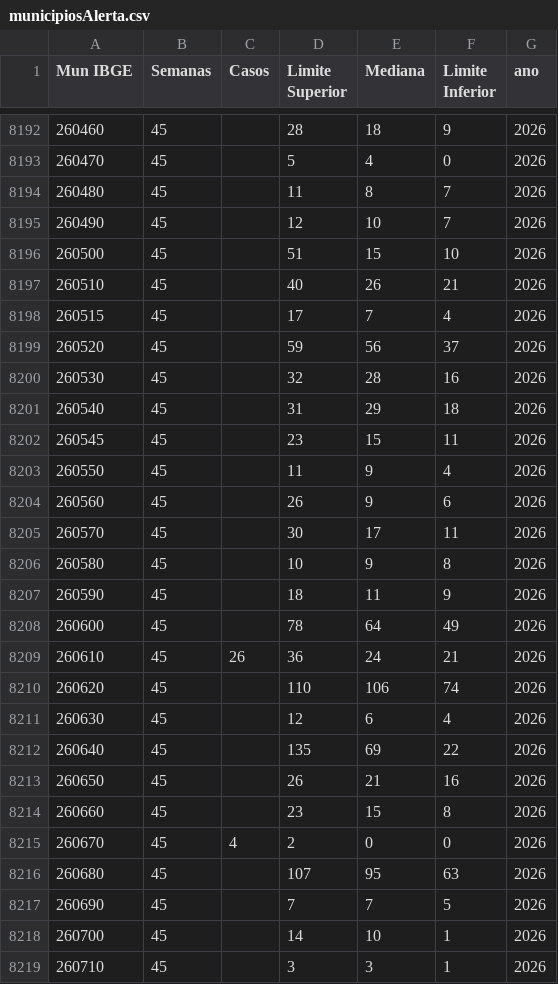
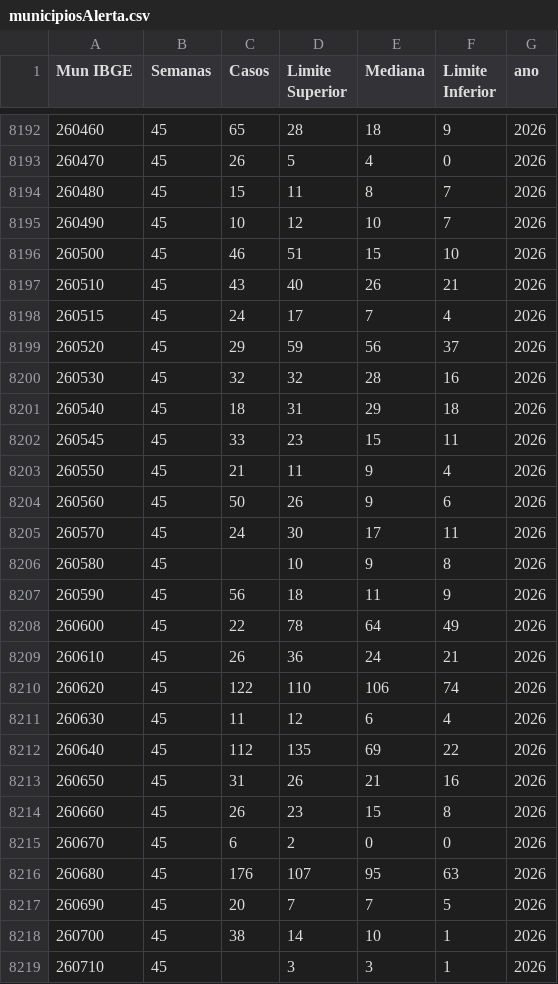
Before and after one commit to DGMOG-SES/monitoramento-dda, a CSV file: dados/abas/municipiosAlerta.csv, drawn as a sheet; only a part is shown, gaps mark what is left out; the diff covers the shown part only.

```diff
--- a/dados/abas/municipiosAlerta.csv
+++ b/dados/abas/municipiosAlerta.csv
@@ -8192,28 +8192,28 @@ Mun IBGE,Semanas,Casos,Limite Superior,Mediana,Limite Inferior,ano
-260460,45,,28,18,9,2026
-260470,45,,5,4,0,2026
-260480,45,,11,8,7,2026
-260490,45,,12,10,7,2026
-260500,45,,51,15,10,2026
-260510,45,,40,26,21,2026
-260515,45,,17,7,4,2026
-260520,45,,59,56,37,2026
-260530,45,,32,28,16,2026
-260540,45,,31,29,18,2026
-260545,45,,23,15,11,2026
-260550,45,,11,9,4,2026
-260560,45,,26,9,6,2026
-260570,45,,30,17,11,2026
+260460,45,65,28,18,9,2026
+260470,45,26,5,4,0,2026
+260480,45,15,11,8,7,2026
+260490,45,10,12,10,7,2026
+260500,45,46,51,15,10,2026
+260510,45,43,40,26,21,2026
+260515,45,24,17,7,4,2026
+260520,45,29,59,56,37,2026
+260530,45,32,32,28,16,2026
+260540,45,18,31,29,18,2026
+260545,45,33,23,15,11,2026
+260550,45,21,11,9,4,2026
+260560,45,50,26,9,6,2026
+260570,45,24,30,17,11,2026
 260580,45,,10,9,8,2026
-260590,45,,18,11,9,2026
-260600,45,,78,64,49,2026
+260590,45,56,18,11,9,2026
+260600,45,22,78,64,49,2026
 260610,45,26,36,24,21,2026
-260620,45,,110,106,74,2026
-260630,45,,12,6,4,2026
-260640,45,,135,69,22,2026
-260650,45,,26,21,16,2026
-260660,45,,23,15,8,2026
-260670,45,4,2,0,0,2026
-260680,45,,107,95,63,2026
-260690,45,,7,7,5,2026
-260700,45,,14,10,1,2026
+260620,45,122,110,106,74,2026
+260630,45,11,12,6,4,2026
+260640,45,112,135,69,22,2026
+260650,45,31,26,21,16,2026
+260660,45,26,23,15,8,2026
+260670,45,6,2,0,0,2026
+260680,45,176,107,95,63,2026
+260690,45,20,7,7,5,2026
+260700,45,38,14,10,1,2026
 260710,45,,3,3,1,2026
```
Also changed, not shown: 156 edited cells elsewhere in this file, dados/abas/aba12.csv, dados/abas/aba23.csv, 6 other files.
